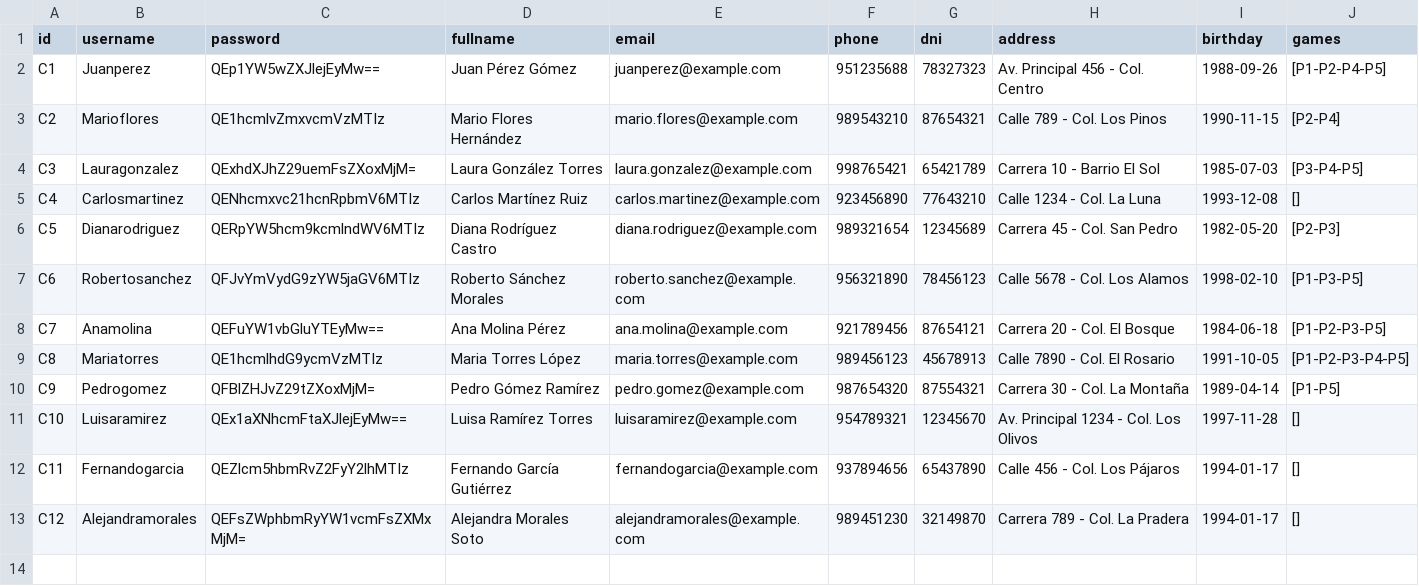
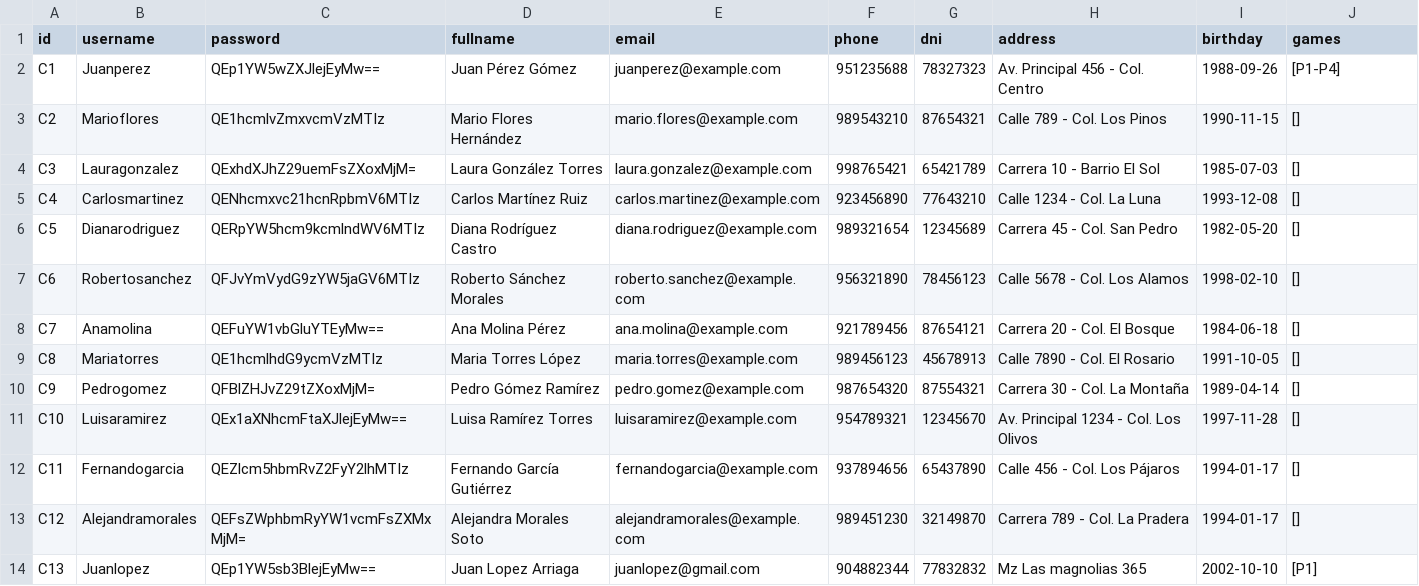
Before and after one commit to JorgitoAyala/gameshop, a CSV file: data/cliente.csv, drawn as a sheet.

```diff
--- a/data/cliente.csv
+++ b/data/cliente.csv
@@ -1,11 +1,11 @@
 id,username,password,fullname,email,phone,dni,address,birthday,games
-C1,Juanperez,QEp1YW5wZXJlejEyMw==,Juan Pérez Gómez,juanperez@example.com,951235688,78327323,Av. Principal 456 - Col. Centro,1988-09-26,[P1-P2-P4-P5]
-C2,Marioflores,QE1hcmlvZmxvcmVzMTIz,Mario Flores Hernández,mario.flores@example.com,989543210,87654321,Calle 789 - Col. Los Pinos,1990-11-15,[P2-P4]
-C3,Lauragonzalez,QExhdXJhZ29uemFsZXoxMjM=,Laura González Torres,laura.gonzalez@example.com,998765421,65421789,Carrera 10 - Barrio El Sol,1985-07-03,[P3-P4-P5]
+C1,Juanperez,QEp1YW5wZXJlejEyMw==,Juan Pérez Gómez,juanperez@example.com,951235688,78327323,Av. Principal 456 - Col. Centro,1988-09-26,[P1-P4]
+C2,Marioflores,QE1hcmlvZmxvcmVzMTIz,Mario Flores Hernández,mario.flores@example.com,989543210,87654321,Calle 789 - Col. Los Pinos,1990-11-15,[]
+C3,Lauragonzalez,QExhdXJhZ29uemFsZXoxMjM=,Laura González Torres,laura.gonzalez@example.com,998765421,65421789,Carrera 10 - Barrio El Sol,1985-07-03,[]
 C4,Carlosmartinez,QENhcmxvc21hcnRpbmV6MTIz,Carlos Martínez Ruiz,carlos.martinez@example.com,923456890,77643210,Calle 1234 - Col. La Luna,1993-12-08,[]
-C5,Dianarodriguez,QERpYW5hcm9kcmlndWV6MTIz,Diana Rodríguez Castro,diana.rodriguez@example.com,989321654,12345689,Carrera 45 - Col. San Pedro,1982-05-20,[P2-P3]
-C6,Robertosanchez,QFJvYmVydG9zYW5jaGV6MTIz,Roberto Sánchez Morales,roberto.sanchez@example.com,956321890,78456123,Calle 5678 - Col. Los Alamos,1998-02-10,[P1-P3-P5]
-C7,Anamolina,QEFuYW1vbGluYTEyMw==,Ana Molina Pérez,ana.molina@example.com,921789456,87654121,Carrera 20 - Col. El Bosque,1984-06-18,[P1-P2-P3-P5]
-C8,Mariatorres,QE1hcmlhdG9ycmVzMTIz,Maria Torres López,maria.torres@example.com,989456123,45678913,Calle 7890 - Col. El Rosario,1991-10-05,[P1-P2-P3-P4-P5]
-C9,Pedrogomez,QFBlZHJvZ29tZXoxMjM=,Pedro Gómez Ramírez,pedro.gomez@example.com,987654320,87554321,Carrera 30 - Col. La Montaña,1989-04-14,[P1-P5]
+C5,Dianarodriguez,QERpYW5hcm9kcmlndWV6MTIz,Diana Rodríguez Castro,diana.rodriguez@example.com,989321654,12345689,Carrera 45 - Col. San Pedro,1982-05-20,[]
+C6,Robertosanchez,QFJvYmVydG9zYW5jaGV6MTIz,Roberto Sánchez Morales,roberto.sanchez@example.com,956321890,78456123,Calle 5678 - Col. Los Alamos,1998-02-10,[]
+C7,Anamolina,QEFuYW1vbGluYTEyMw==,Ana Molina Pérez,ana.molina@example.com,921789456,87654121,Carrera 20 - Col. El Bosque,1984-06-18,[]
+C8,Mariatorres,QE1hcmlhdG9ycmVzMTIz,Maria Torres López,maria.torres@example.com,989456123,45678913,Calle 7890 - Col. El Rosario,1991-10-05,[]
+C9,Pedrogomez,QFBlZHJvZ29tZXoxMjM=,Pedro Gómez Ramírez,pedro.gomez@example.com,987654320,87554321,Carrera 30 - Col. La Montaña,1989-04-14,[]
 C10,Luisaramirez,QEx1aXNhcmFtaXJlejEyMw==,Luisa Ramírez Torres,luisaramirez@example.com,954789321,12345670,Av. Principal 1234 - Col. Los Olivos,1997-11-28,[]
@@ -13 +13,2 @@ C11,Fernandogarcia,QEZlcm5hbmRvZ2FyY2lhMTIz,Fernando García Gutiérrez,fernando
 C12,Alejandramorales,QEFsZWphbmRyYW1vcmFsZXMxMjM=,Alejandra Morales Soto,alejandramorales@example.com,989451230,32149870,Carrera 789 - Col. La Pradera,1994-01-17,[]
+C13,Juanlopez,QEp1YW5sb3BlejEyMw==,Juan Lopez Arriaga,juanlopez@gmail.com,904882344,77832832,Mz Las magnolias 365,2002-10-10,[P1]
```
Also changed, not shown: data/producto.csv, 17 other files.
